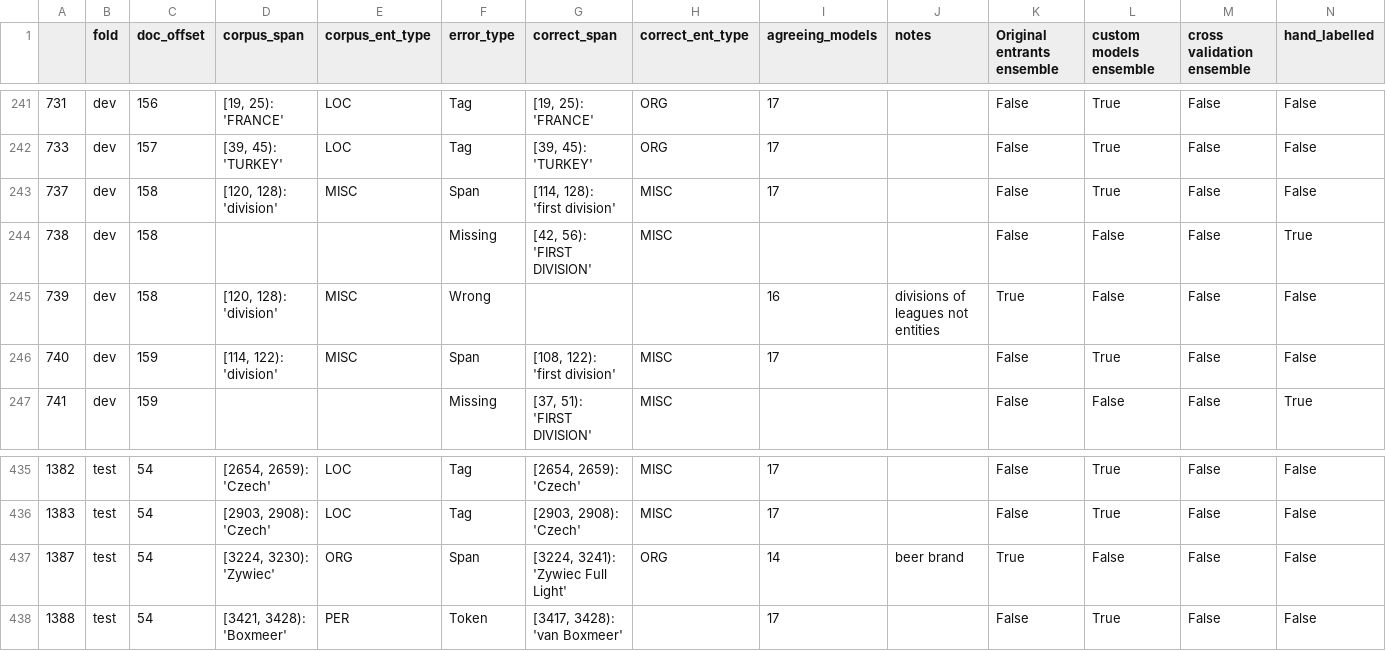
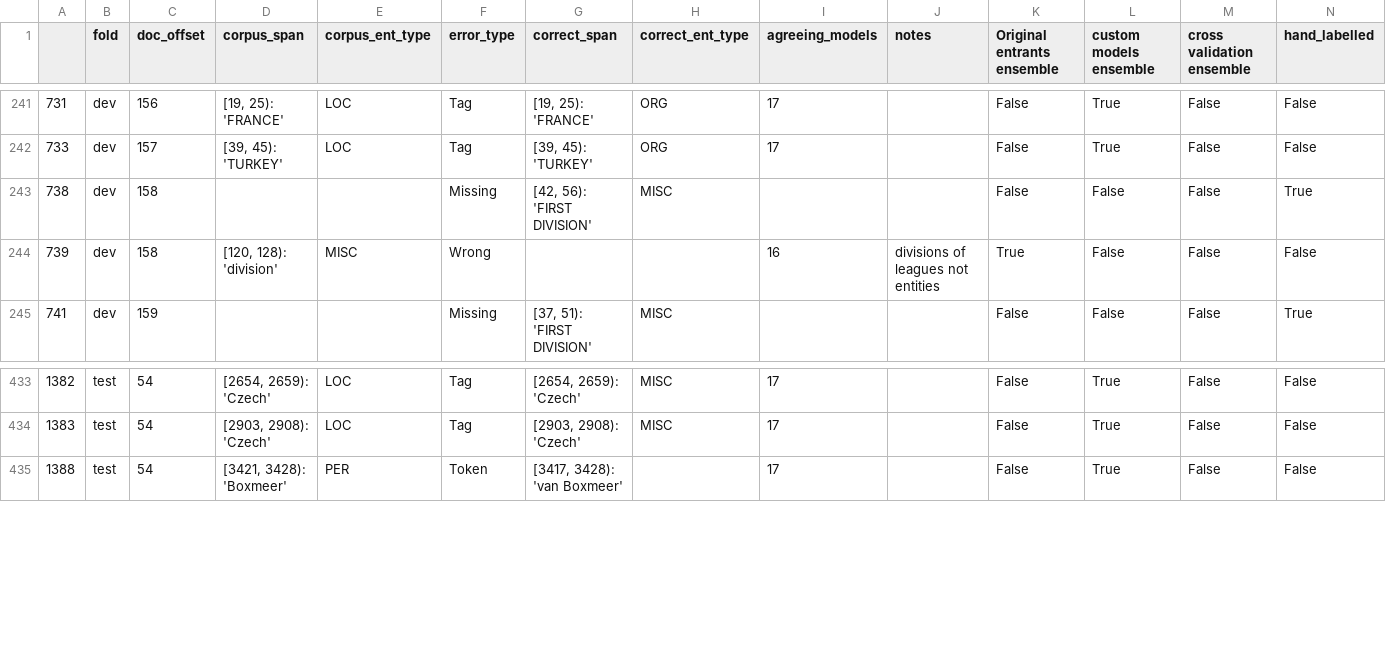
Before and after one commit to CODAIT/Identifying-Incorrect-Labels-In-CoNLL-2003, a CSV file: corrected_labels/all_conll_corrections_combined.csv, drawn as a sheet; only a part is shown, gaps mark what is left out; the diff names each change by its address in the sheet, - before the commit and + after, or states it on an @@ line.

Commit message:
Remove some lines that lead to "invalid tag O" warning

```diff
--- a/corrected_labels/all_conll_corrections_combined.csv
+++ b/corrected_labels/all_conll_corrections_combined.csv
-row 243: 737 | dev | 158 | [120, 128): 'division' | MISC | Span | [114, 128): 'first division' | MISC | 17 |  | False | True | False | False
-row 246: 740 | dev | 159 | [114, 122): 'division' | MISC | Span | [108, 122): 'first division' | MISC | 17 |  | False | True | False | False
-row 437: 1387 | test | 54 | [3224, 3230): 'Zywiec' | ORG | Span | [3224, 3241): 'Zywiec Full Light' | ORG | 14 | beer brand | True | False | False | False
```
